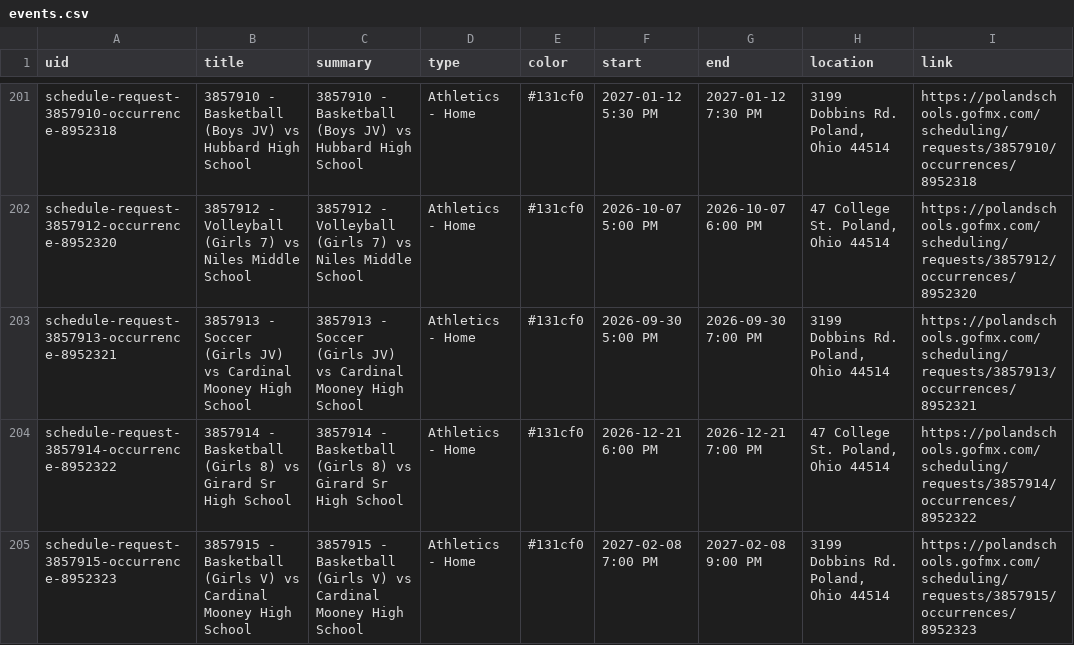
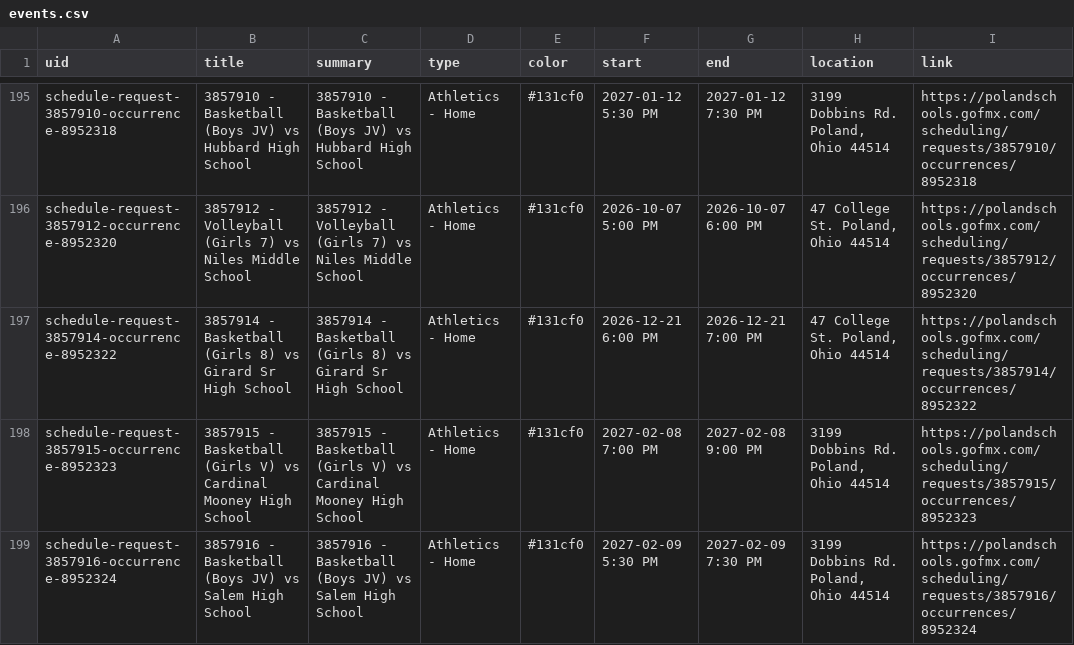
Before and after one commit to nruggieri-poland/calendar, a CSV file: output/events.csv, drawn as a sheet; only a part is shown, gaps mark what is left out; the shorter side is filled out with more unchanged rows; the diff covers the shown part only; the diff names each change by its address in the sheet, - before the commit and + after, or states it on an @@ line.

```diff
--- a/output/events.csv
+++ b/output/events.csv
-row 203: schedule-request-3857913-occurrence-8952321 | 3857913 - Soccer (Girls JV) vs Cardinal Mooney High School | 3857913 - Soccer (Girls JV) vs Cardinal Mooney High School | Athletics - Home | #131cf0 | 2026-09-30 5:00 PM | 2026-09-30 7:00 PM | 3199 Dobbins Rd. Poland, Ohio 44514 | https://polandschools.gofmx.com/scheduling/requests/3857913/occurrences/8952321
```
Also changed, not shown: 6 removed rows elsewhere in this file, 3 other files.
